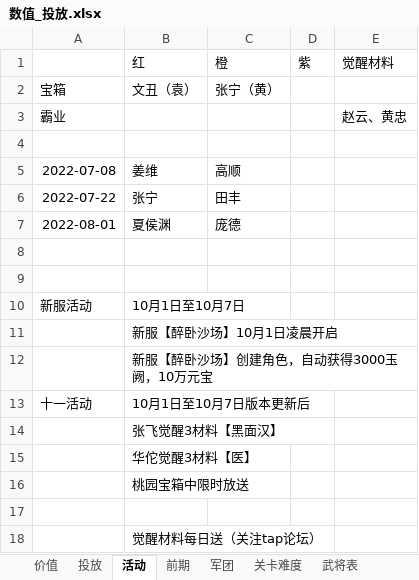
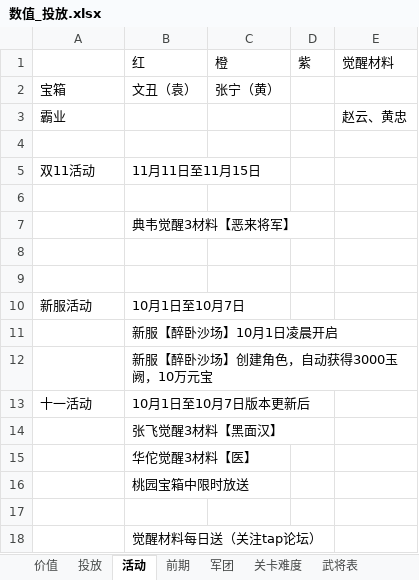
Before and after one commit to MiYanLiang/HeroScrollPj, an Excel workbook: 策划文档/数值_投放.xlsx, sheet 活动, drawn as a sheet; values as stored, in another font and other column widths than the file's, no borders; removed rows and columns are numbered as before the commit, all else as after; the diff names each change by its address in the sheet, - before the commit and + after, or states it on an @@ line.

```diff
--- a/策划文档/数值_投放.xlsx (sheet 活动)
+++ b/策划文档/数值_投放.xlsx (sheet 活动)
-row 5: 2022-07-08 | 姜维 | 高顺
-row 6: 2022-07-22 | 张宁 | 田丰
+row 5: 双11活动 | 11月11日至11月15日
-row 6: 2022-08-01 | 夏侯渊 | 庞德
+row 6: (empty)
+row 7:  | 典韦觉醒3材料【恶来将军】
```
Also changed, not shown: sheet 觉醒材料, sheet 副将属性, sheet 投放, other sheet tabs, charts or pictures, 3 other files.
